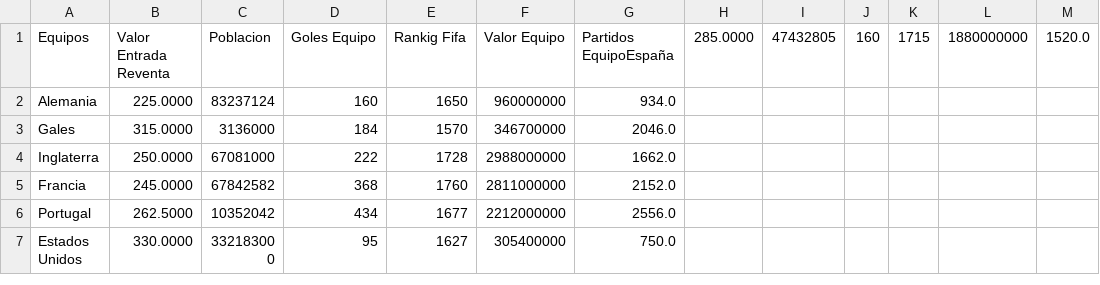
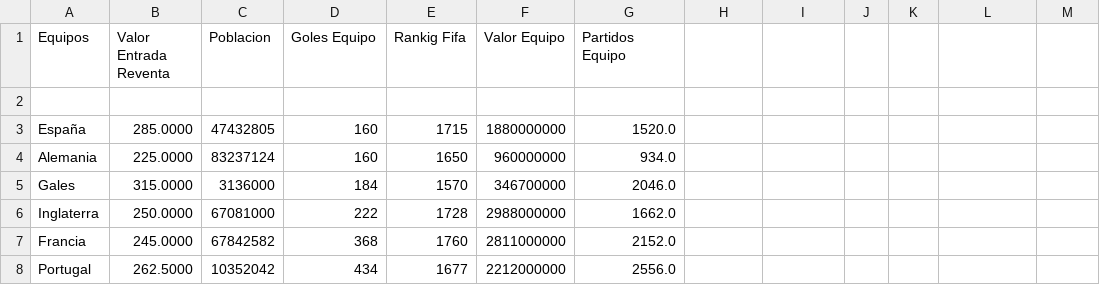
Before and after one commit to ispc-programador2022/CCCC4, a CSV file: Database/consulta.csv, drawn as a sheet; only a part is shown; the shorter side is filled out with more unchanged rows.

```diff
--- a/Database/consulta.csv
+++ b/Database/consulta.csv
@@ -1,2 +1,4 @@
-Equipos,Valor Entrada Reventa,Poblacion,Goles Equipo,Rankig Fifa,Valor Equipo,Partidos EquipoEspaña,285.0000,47432805,160,1715,1880000000,1520.0
+Equipos,Valor Entrada Reventa,Poblacion,Goles Equipo,Rankig Fifa,Valor Equipo,Partidos Equipo
+
+España,285.0000,47432805,160,1715,1880000000,1520.0
 Alemania,225.0000,83237124,160,1650,960000000,934.0
```
Also changed, not shown: 4 other files.
